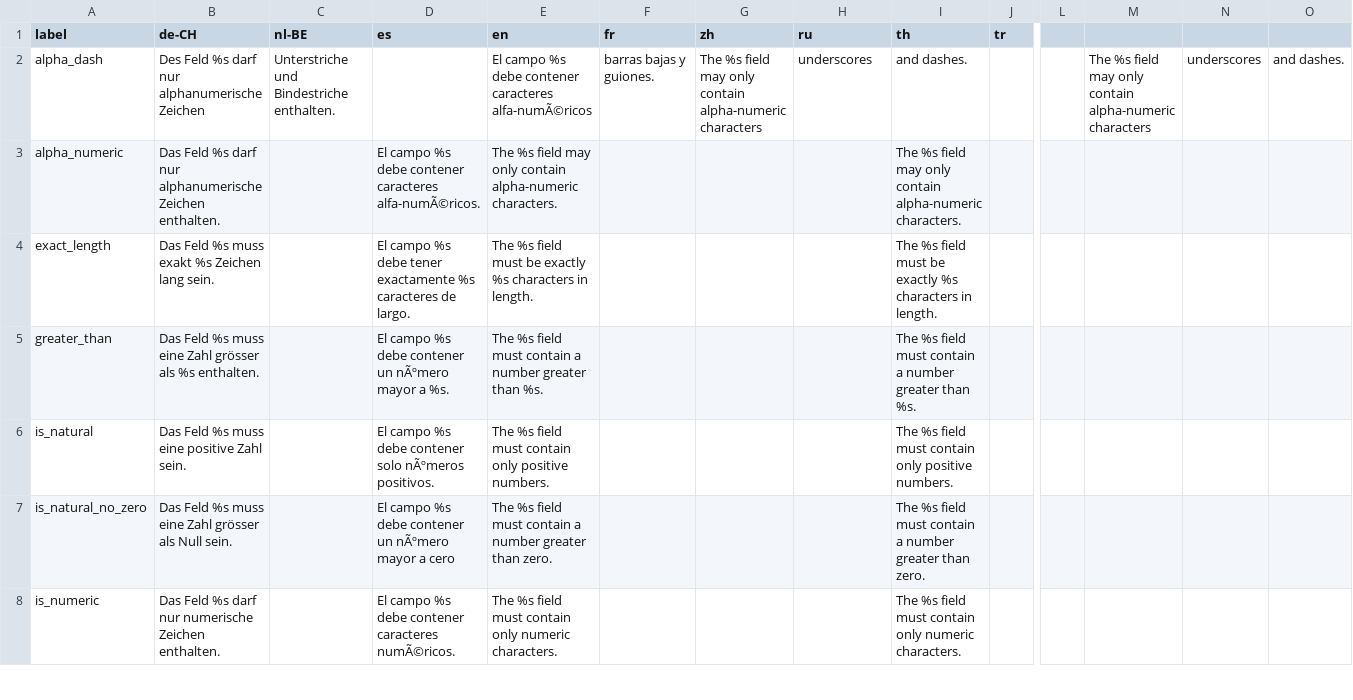
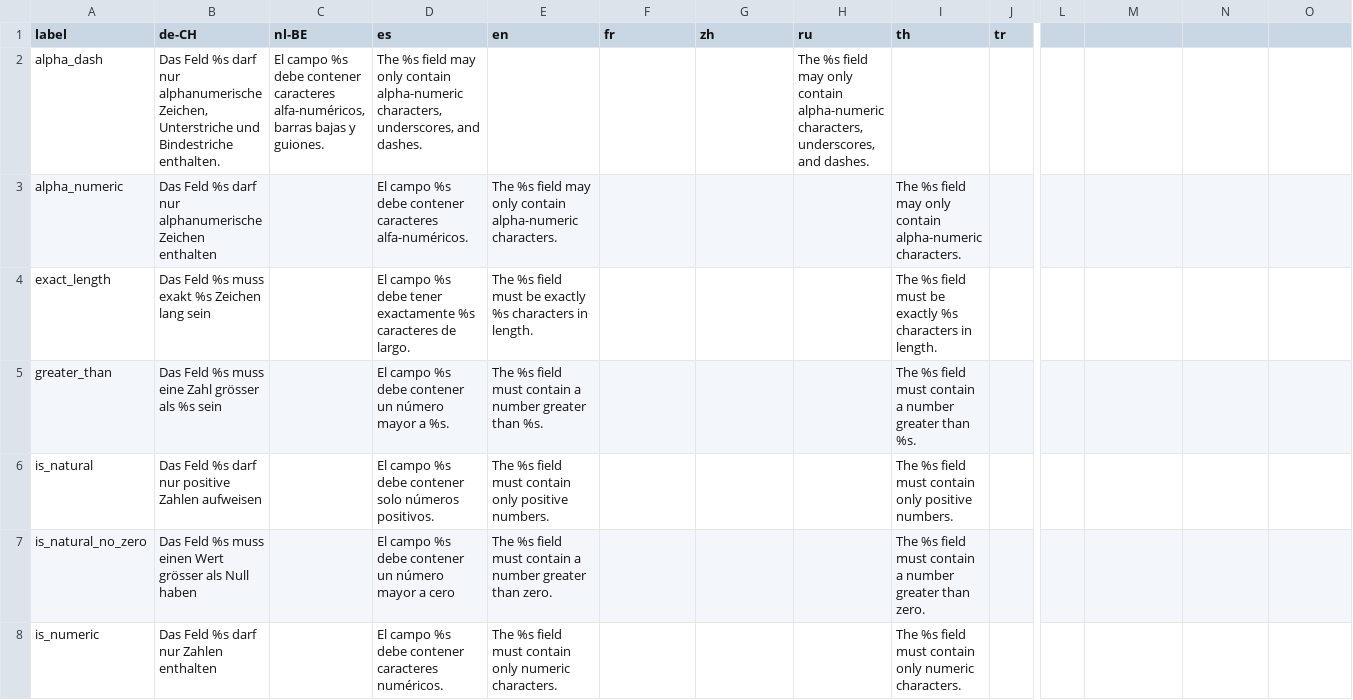
Before and after one commit to opensourcepos/opensourcepos, a CSV file: translations/form_validation_lang.csv, drawn as a sheet; only a part is shown, gaps mark what is left out; the diff covers the shown part only; the diff names each change by its address in the sheet, - before the commit and + after, or states it on an @@ line.

Commit message:
Update form_validation_lang.csv

```diff
--- a/translations/form_validation_lang.csv
+++ b/translations/form_validation_lang.csv
-B2 (de-CH): Des Feld %s darf nur alphanumerische Zeichen
+B2 (de-CH): Das Feld %s darf nur alphanumerische Zeichen, Unterstriche und Bindestriche enthalten.
-C2 (nl-BE): Unterstriche und Bindestriche enthalten.
+C2 (nl-BE): El campo %s debe contener caracteres alfa-numéricos, barras bajas y guiones.
-D2 (es): (empty)
+D2 (es): The %s field may only contain alpha-numeric characters, underscores, and dashes.
-E2 (en): El campo %s debe contener caracteres alfa-numÃ©ricos
+E2 (en): (empty)
-F2 (fr): barras bajas y guiones.
+F2 (fr): (empty)
-G2 (zh): The %s field may only contain alpha-numeric characters
+G2 (zh): (empty)
-H2 (ru): underscores
+H2 (ru): The %s field may only contain alpha-numeric characters, underscores, and dashes.
-I2 (th): and dashes.
+I2 (th): (empty)
-M2: The %s field may only contain alpha-numeric characters
+M2: (empty)
-N2: underscores
+N2: (empty)
-O2: and dashes.
+O2: (empty)
-B3 (de-CH): …alphanumerische Zeichen enthalten.
+B3 (de-CH): …alphanumerische Zeichen enthalten
-D3 (es): …contener caracteres alfa-numÃ©ricos.
+D3 (es): …contener caracteres alfa-numéricos.
-B4 (de-CH): Das Feld %s muss exakt %s Zeichen lang sein.
+B4 (de-CH): Das Feld %s muss exakt %s Zeichen lang sein
-B5 (de-CH): …als %s enthalten.
+B5 (de-CH): …als %s sein
-D5 (es): …contener un nÃºmero mayor a…
+D5 (es): …contener un número mayor a…
-B6 (de-CH): Das Feld %s muss eine positive Zahl sein.
+B6 (de-CH): Das Feld %s darf nur positive Zahlen aufweisen
-D6 (es): …contener solo nÃºmeros positivos.
+D6 (es): …contener solo números positivos.
-B7 (de-CH): …%s muss eine Zahl grösser als Null sein.
+B7 (de-CH): …%s muss einen Wert grösser als Null haben
-D7 (es): …contener un nÃºmero mayor a…
+D7 (es): …contener un número mayor a…
-B8 (de-CH): Das Feld %s darf nur numerische Zeichen enthalten.
+B8 (de-CH): Das Feld %s darf nur Zahlen enthalten
-D8 (es): …contener caracteres numÃ©ricos.
+D8 (es): …contener caracteres numéricos.
```
Also changed, not shown: 15 edited cells elsewhere in this file.
